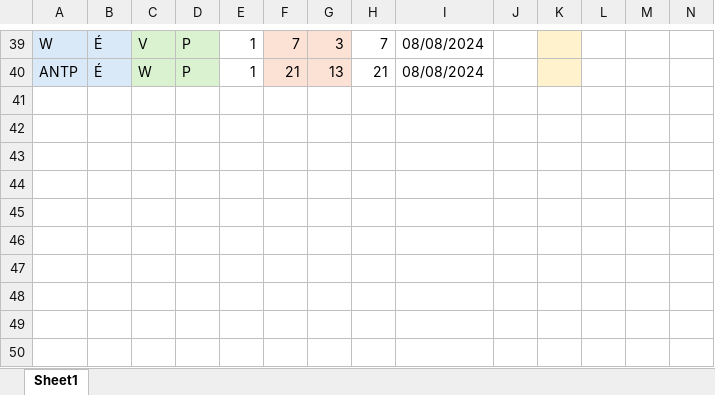
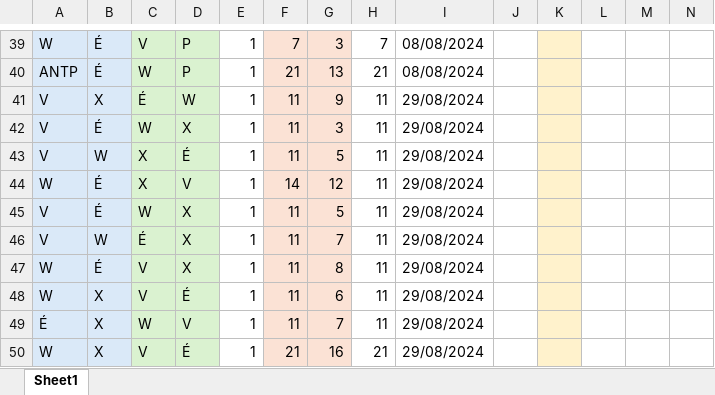
Before and after one commit to wiper8/ActuRank, an Excel workbook: data/spike.xlsx, sheet Sheet1, drawn as a sheet; only a part is shown, gaps mark what is left out; values as stored, in another font and other column widths than the file's, no borders; rows hold the shown columns only; the diff names each change by its address in the sheet, - before the commit and + after, or states it on an @@ line.

Commit message:
new dataset spike and pickle

```diff
--- a/data/spike.xlsx (sheet Sheet1)
+++ b/data/spike.xlsx (sheet Sheet1)
+row 41: V | X | É | W | 1 | 11 | 9 | 11 | 29/08/2024
+row 42: V | É | W | X | 1 | 11 | 3 | 11 | 29/08/2024
+row 43: V | W | X | É | 1 | 11 | 5 | 11 | 29/08/2024
+row 44: W | É | X | V | 1 | 14 | 12 | 11 | 29/08/2024
+row 45: V | É | W | X | 1 | 11 | 5 | 11 | 29/08/2024
+row 46: V | W | É | X | 1 | 11 | 7 | 11 | 29/08/2024
+row 47: W | É | V | X | 1 | 11 | 8 | 11 | 29/08/2024
+row 48: W | X | V | É | 1 | 11 | 6 | 11 | 29/08/2024
+row 49: É | X | W | V | 1 | 11 | 7 | 11 | 29/08/2024
+row 50: W | X | V | É | 1 | 21 | 16 | 21 | 29/08/2024
```
Also changed, not shown: data/data.xlsx, data/pickle.xlsx.
